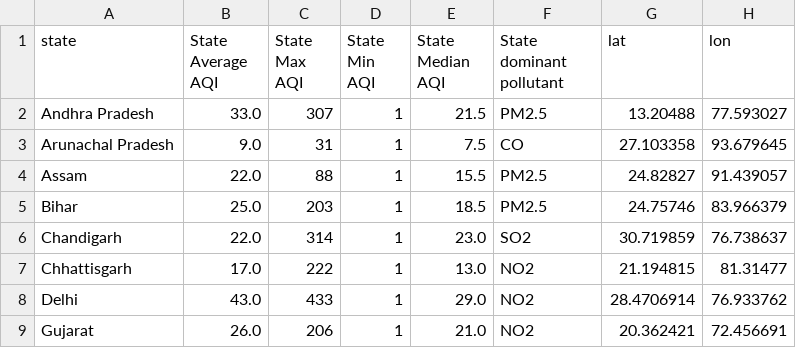
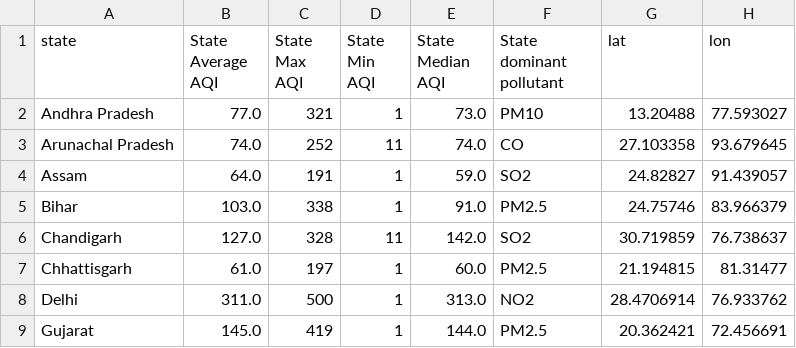
Before and after one commit to Dakshx-Gupta/Aeris, a CSV file: aqi_clean_state.csv, drawn as a sheet; only a part is shown; the diff covers the shown part only.

```diff
--- a/aqi_clean_state.csv
+++ b/aqi_clean_state.csv
@@ -1,9 +1,9 @@
 state,State Average AQI,State Max AQI,State Min AQI,State Median AQI,State dominant pollutant,lat,lon
-Andhra Pradesh,33.0,307,1,21.5,PM2.5,13.20488,77.593027
-Arunachal Pradesh,9.0,31,1,7.5,CO,27.103358,93.679645
-Assam,22.0,88,1,15.5,PM2.5,24.82827,91.439057
-Bihar,25.0,203,1,18.5,PM2.5,24.75746,83.966379
-Chandigarh,22.0,314,1,23.0,SO2,30.719859,76.738637
-Chhattisgarh,17.0,222,1,13.0,NO2,21.194815,81.31477
-Delhi,43.0,433,1,29.0,NO2,28.4706914,76.933762
-Gujarat,26.0,206,1,21.0,NO2,20.362421,72.456691
+Andhra Pradesh,77.0,321,1,73.0,PM10,13.20488,77.593027
+Arunachal Pradesh,74.0,252,11,74.0,CO,27.103358,93.679645
+Assam,64.0,191,1,59.0,SO2,24.82827,91.439057
+Bihar,103.0,338,1,91.0,PM2.5,24.75746,83.966379
+Chandigarh,127.0,328,11,142.0,SO2,30.719859,76.738637
+Chhattisgarh,61.0,197,1,60.0,PM2.5,21.194815,81.31477
+Delhi,311.0,500,1,313.0,NO2,28.4706914,76.933762
+Gujarat,145.0,419,1,144.0,PM2.5,20.362421,72.456691
```
Also changed, not shown: 1 added row and 85 edited cells elsewhere in this file, 2 other files.
